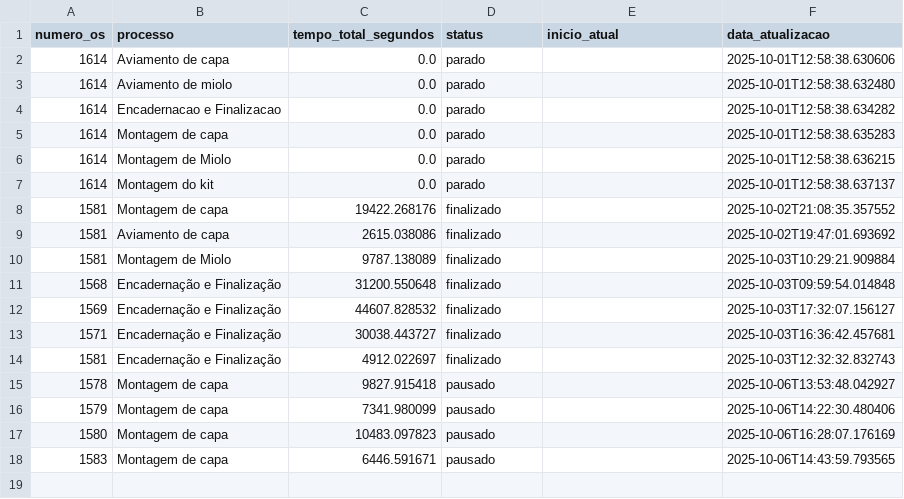
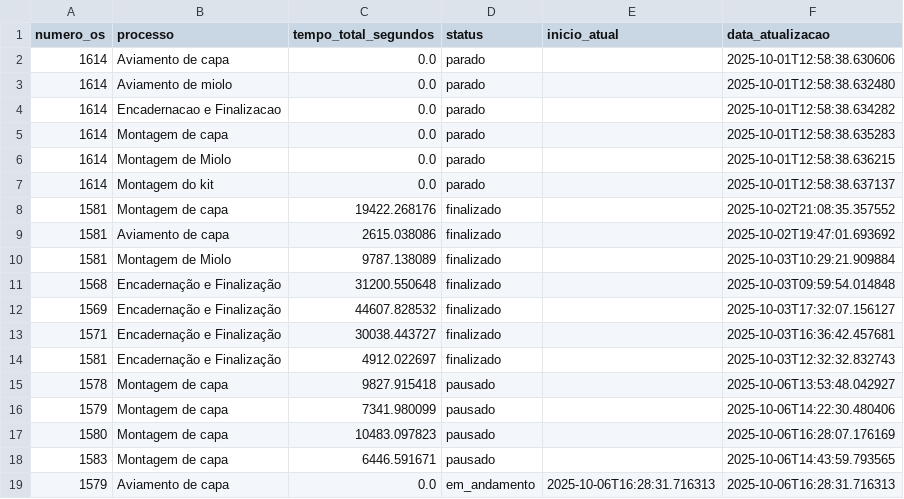
Before and after one commit to controleciceropapelaria-design/sistema-apontamento-tempos, a CSV file: tempos_processos.csv, drawn as a sheet; the diff names each change by its address in the sheet, - before the commit and + after, or states it on an @@ line.

Commit message:
Tempos atualizados - 06/10/2025 16:28

```diff
--- a/tempos_processos.csv
+++ b/tempos_processos.csv
+row 19: 1579 | Aviamento de capa | 0.0 | em_andamento | 2025-10-06T16:28:31.716313 | 2025-10-06T16:28:31.716313
```
